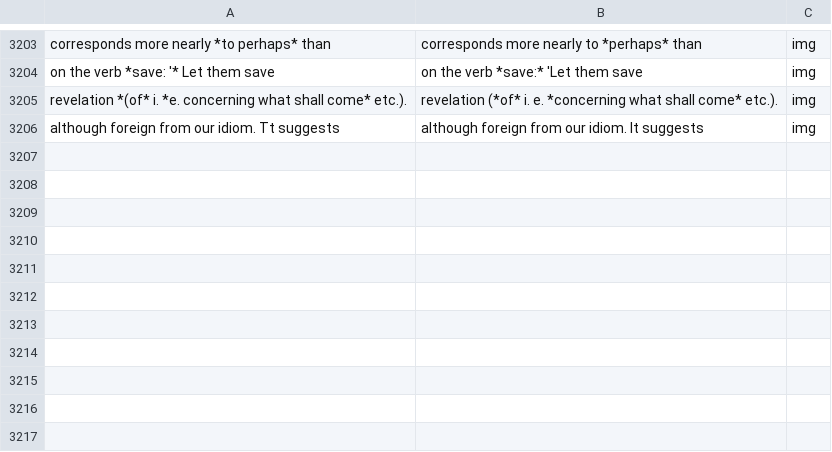
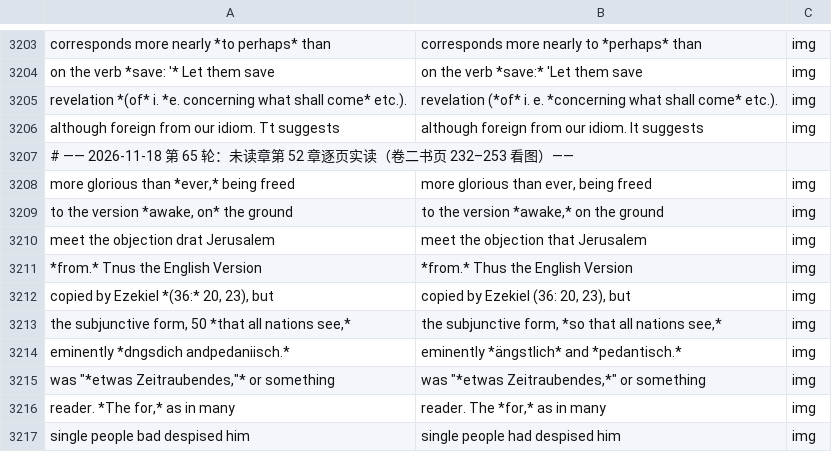
Before and after one commit to whcjb/whcjb.github.io, a TSV file: alexander_raw/isaiah/manual_fixes.tsv, drawn as a sheet; only a part is shown, gaps mark what is left out.

```diff
--- a/alexander_raw/isaiah/manual_fixes.tsv
+++ b/alexander_raw/isaiah/manual_fixes.tsv
@@ -3206 +3206,12 @@ revelation *(of* i. *e. concerning what shall come* etc.).	revelation (*of* i. e
 although foreign from our idiom. Tt suggests	although foreign from our idiom. It suggests	img
+# —— 2026-11-18 第 65 轮：未读章第 52 章逐页实读（卷二书页 232–253 看图）——
+more glorious than *ever,* being freed	more glorious than ever, being freed	img
+to the version *awake, on* the ground	to the version *awake,* on the ground	img
+meet the objection drat Jerusalem	meet the objection that Jerusalem	img
+*from.* Tnus the English Version	*from.* Thus the English Version	img
+copied by Ezekiel *(36:* 20, 23), but	copied by Ezekiel (36: 20, 23), but	img
+the subjunctive form, 50 *that all nations see,*	the subjunctive form, *so that all nations see,*	img
+eminently *dngsdich andpedaniisch.*	eminently *ängstlich* and *pedantisch.*	img
+was "*etwas Zeitraubendes,"* or something	was "*etwas Zeitraubendes,*" or something	img
+reader. *The for,* as in many	reader. The *for,* as in many	img
+single people bad despised him	single people had despised him	img
```
Also changed, not shown: alexander_raw/isaiah/foreign_image.tsv, 2 other files.
